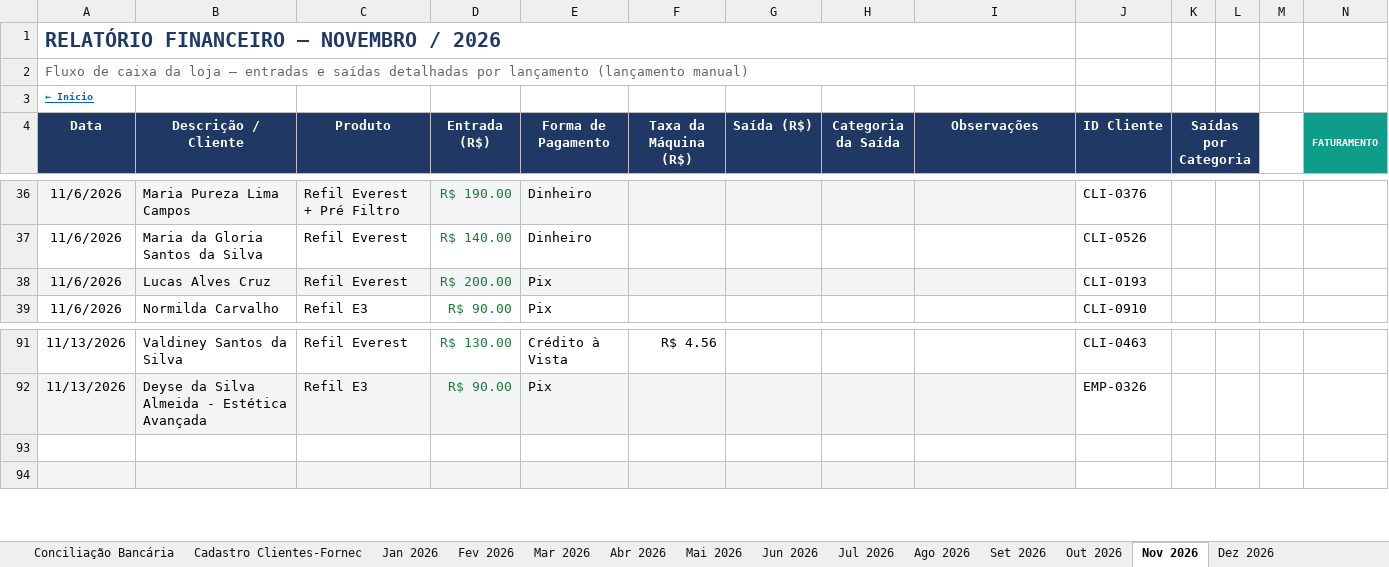
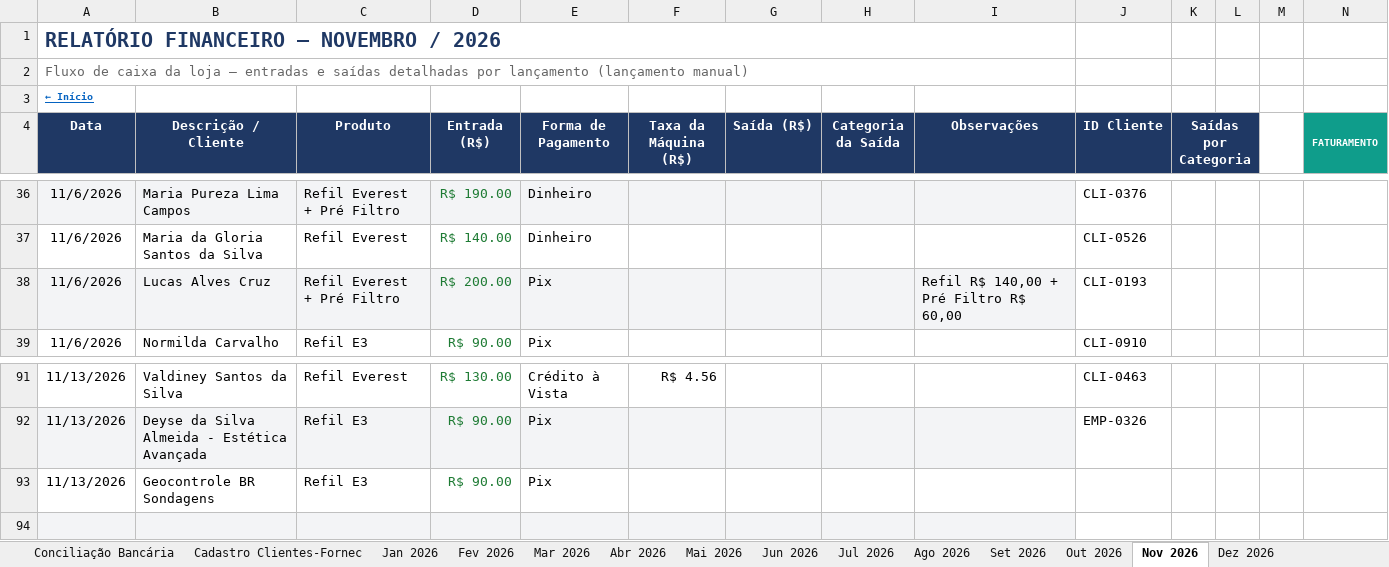
Before and after one commit to backupplanetaagua2025-hub/financeiro, an Excel workbook: Relatorio_Financeiro_2026.xlsx, sheet Nov 2026, drawn as a sheet; only a part is shown, gaps mark what is left out; values as stored, in another font and other column widths than the file's, no borders; conditional formats not drawn; rows hold the shown columns only; the diff names each change by its address in the sheet, - before the commit and + after, or states it on an @@ line.

Commit message:
Atualizacao do painel - 14/11/2026 10:42

```diff
--- a/Relatorio_Financeiro_2026.xlsx (sheet Nov 2026)
+++ b/Relatorio_Financeiro_2026.xlsx (sheet Nov 2026)
-C38 (Produto): Refil Everest
+C38 (Produto): Refil Everest + Pré Filtro
-I38 (Observações): (empty)
+I38 (Observações): Refil R$ 140,00 + Pré Filtro R$ 60,00
-row 93: (empty)
+row 93: 11/13/2026 | Geocontrole BR Sondagens | Refil E3 | R$ 90.00 | Pix
```
